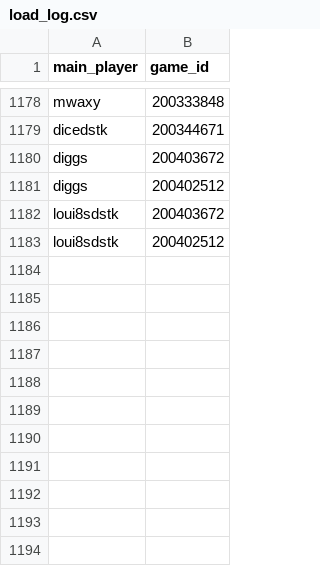
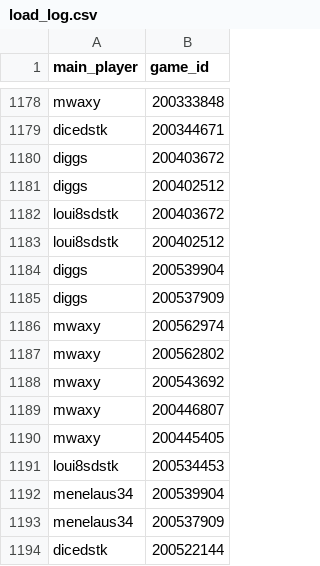
Before and after one commit to DMavec/git_test, a CSV file: data/load_log.csv, drawn as a sheet; only a part is shown, gaps mark what is left out; the diff names each change by its address in the sheet, - before the commit and + after, or states it on an @@ line.

```diff
--- a/data/load_log.csv
+++ b/data/load_log.csv
+row 1184: diggs | 200539904
+row 1185: diggs | 200537909
+row 1186: mwaxy | 200562974
+row 1187: mwaxy | 200562802
+row 1188: mwaxy | 200543692
+row 1189: mwaxy | 200446807
+row 1190: mwaxy | 200445405
+row 1191: loui8sdstk | 200534453
+row 1192: menelaus34 | 200539904
+row 1193: menelaus34 | 200537909
+row 1194: dicedstk | 200522144
```
Also changed, not shown: data/game_history.csv, data/summary-number.csv, 2 other files.
